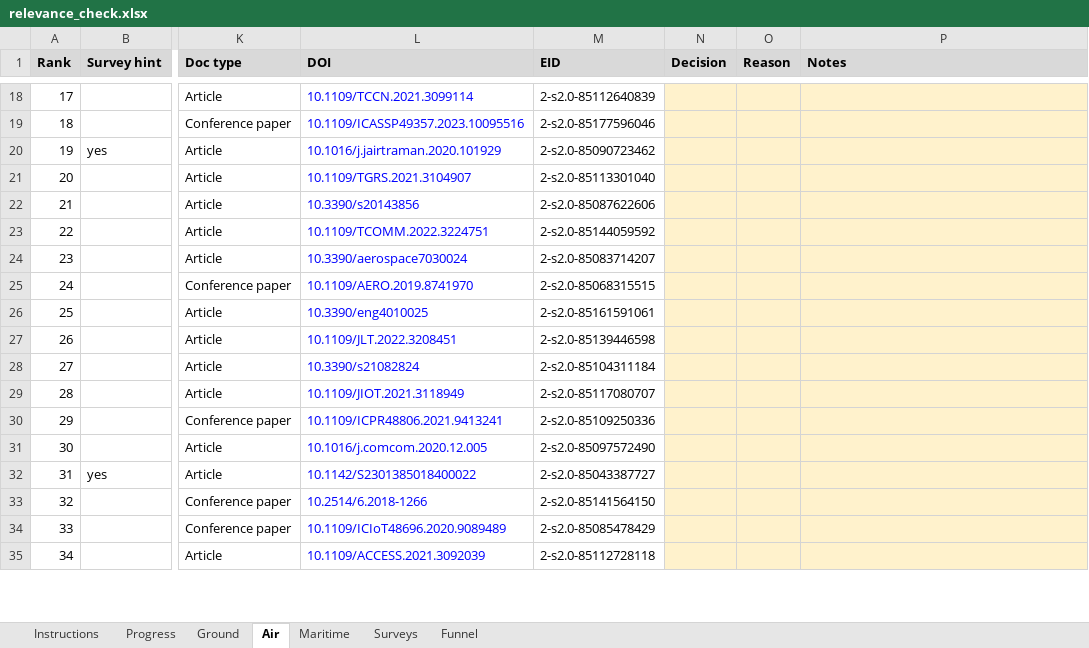
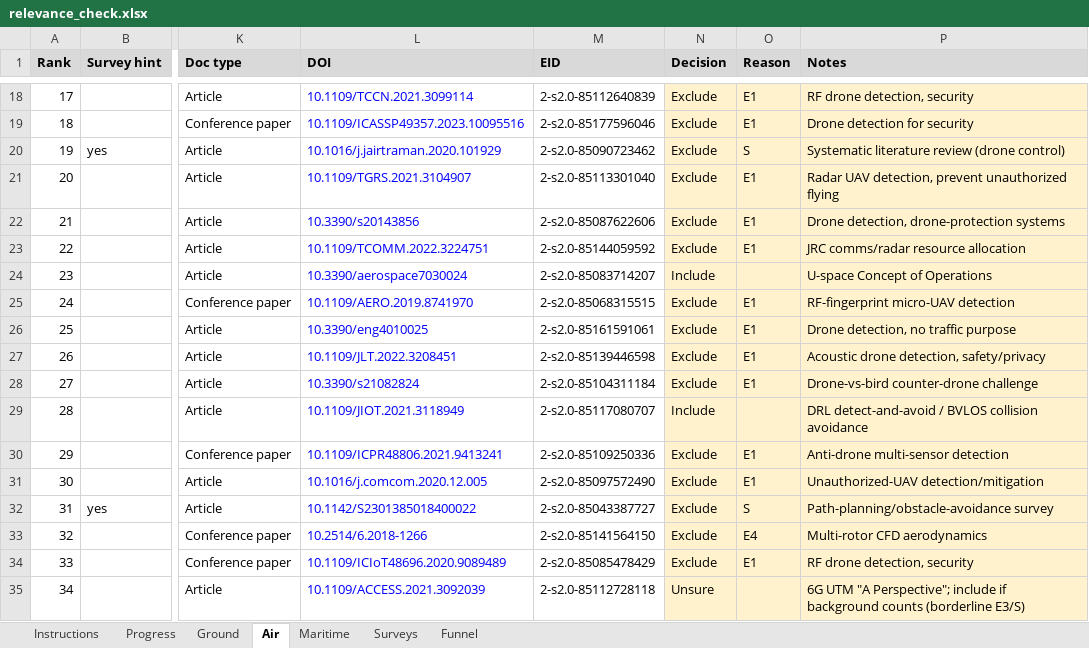
Before and after one commit to ferociouslion555/uav-intelligence, an Excel workbook: relevance_check.xlsx, sheet Air, drawn as a sheet; only a part is shown, gaps mark what is left out; values as stored, in another font and other column widths than the file's, no borders; charts and pictures and conditional formats not drawn; the diff covers the shown part only; the diff names each change by its address in the sheet, - before the commit and + after, or states it on an @@ line.

Commit message:
Fill relevance_check.xlsx: screening decisions for all three domains + surveys
Applied the confirmed C1-C3 criteria and S/E1-E4 reason codes in rank order,
core pool then recent pool, stopping at 20 core + 5 recent includes per
domain, per the Instructions tab.

Results (stopping rank in parentheses):
- Ground: 20 core (rank 44) + 5 recent (rank 8). Excl 27 (S x10, E1 x13, E4 x4).
- Air:    20 core (rank 109) + 5 recent (rank 18). Excl ~98. Air ran deep
          exactly as expected under the drone-detection purpose test.
- Maritime: 20 core (rank 21) + 5 recent (rank 6). Excl 3; domain is highly
          on-topic (COLREGs collision avoidance + SAR + detection).
- Surveys: 2 per domain (6 total), background only.
- Progress tab now reads Done for all domains and Surveys.

Rule application notes:
- Drone/aircraft detection decided by STATED PURPOSE: detect-and-avoid /
  air-to-air / non-cooperative UTM surveillance = Include; security
  (unauthorized/rogue/amateur/intrusion/mitigation) or no stated purpose = E1.
  This kept the detect-and-avoid cluster (air-to-air detection, see-and-avoid,
  ACAS X) and removed the counter-UAS / RF-fingerprint / anti-drone cluster.
- Comms decided by purpose: UTM C2 links / 5G-6G drone traffic mgmt / data
  offloading for traffic monitoring = Include; VANET routing, authentication,
  energy trading, generic MEC/caching = E1.
- Datasets (highD, inD, exiD, rounD, SIND, CitySim, AU-AIR, pNEUMA,
  WaterScenes, USVInland-class) = Include.
- Surveys coded S (first in the S,E1-E4 order).

Unsure = 4 of 205 decided rows (2.0%, well under the 10% threshold):
  Air core 34 (6G-UTM 'A Perspective': borderline E3/S vs background Include)
  Air core 82 (Dogfight drone-from-drone: air-to-air detection but purpose
    stated as generic surroundings-awareness, not explicit DAA)
  Air core 93 (Swarm-LIO: fleet-coordination-adjacent but core is odometry)
  Air recent 3 (open-water SAR detection = maritime content sitting in the
    air pool; domain mismatch)
These four are flagged in Notes for us to resolve together before coding.

```diff
--- a/relevance_check.xlsx (sheet Air)
+++ b/relevance_check.xlsx (sheet Air)
-N18:N23 (Decision): (empty)
+N18:N23 (Decision): Exclude
-O18:O19 (Reason): (empty)
+O18:O19 (Reason): E1
-P18 (Notes): (empty)
+P18 (Notes): RF drone detection, security
-P19 (Notes): (empty)
+P19 (Notes): Drone detection for security
-O20 (Reason): (empty)
+O20 (Reason): S
-P20 (Notes): (empty)
+P20 (Notes): Systematic literature review (drone control)
-O21:O23 (Reason): (empty)
+O21:O23 (Reason): E1
-P21 (Notes): (empty)
+P21 (Notes): Radar UAV detection, prevent unauthorized flying
-P22 (Notes): (empty)
+P22 (Notes): Drone detection, drone-protection systems
-P23 (Notes): (empty)
+P23 (Notes): JRC comms/radar resource allocation
-N24 (Decision): (empty)
+N24 (Decision): Include
-P24 (Notes): (empty)
+P24 (Notes): U-space Concept of Operations
-N25:N28 (Decision): (empty)
+N25:N28 (Decision): Exclude
-O25:O28 (Reason): (empty)
+O25:O28 (Reason): E1
-P25 (Notes): (empty)
+P25 (Notes): RF-fingerprint micro-UAV detection
-P26 (Notes): (empty)
+P26 (Notes): Drone detection, no traffic purpose
-P27 (Notes): (empty)
+P27 (Notes): Acoustic drone detection, safety/privacy
-P28 (Notes): (empty)
+P28 (Notes): Drone-vs-bird counter-drone challenge
-N29 (Decision): (empty)
+N29 (Decision): Include
-P29 (Notes): (empty)
+P29 (Notes): DRL detect-and-avoid / BVLOS collision avoidance
-N30:N34 (Decision): (empty)
+N30:N34 (Decision): Exclude
-O30:O31 (Reason): (empty)
+O30:O31 (Reason): E1
-P30 (Notes): (empty)
+P30 (Notes): Anti-drone multi-sensor detection
-P31 (Notes): (empty)
+P31 (Notes): Unauthorized-UAV detection/mitigation
-O32 (Reason): (empty)
+O32 (Reason): S
-P32 (Notes): (empty)
+P32 (Notes): Path-planning/obstacle-avoidance survey
-O33 (Reason): (empty)
+O33 (Reason): E4
-P33 (Notes): (empty)
+P33 (Notes): Multi-rotor CFD aerodynamics
-O34 (Reason): (empty)
+O34 (Reason): E1
-P34 (Notes): (empty)
+P34 (Notes): RF drone detection, security
-N35 (Decision): (empty)
+N35 (Decision): Unsure
-P35 (Notes): (empty)
+P35 (Notes): 6G UTM "A Perspective"; include if background counts (borderline E3/S)
```
Also changed, not shown: 301 edited cells elsewhere in this sheet, sheet Ground, sheet Maritime, sheet Progress, sheet Surveys, formulas that keep their value.
